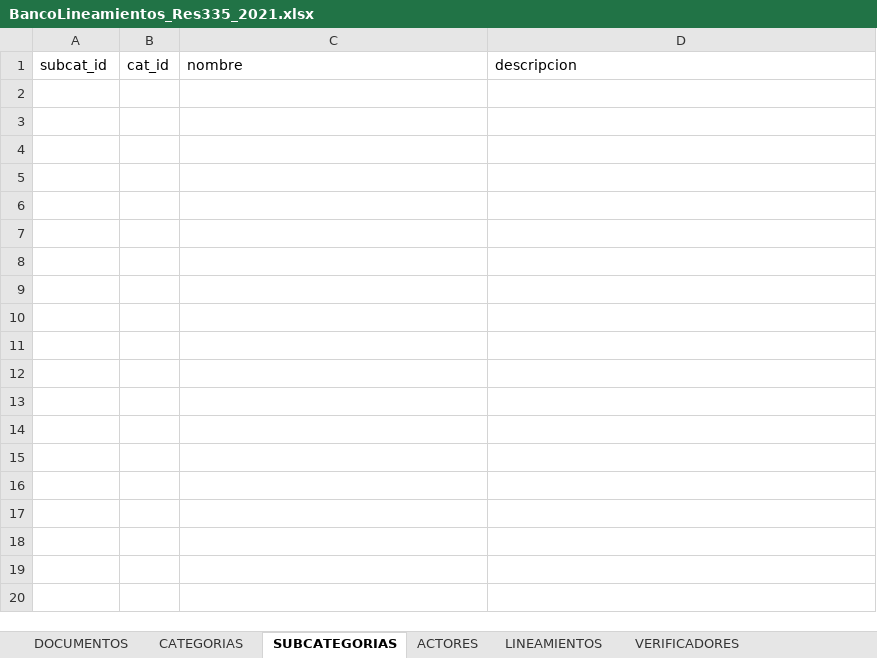
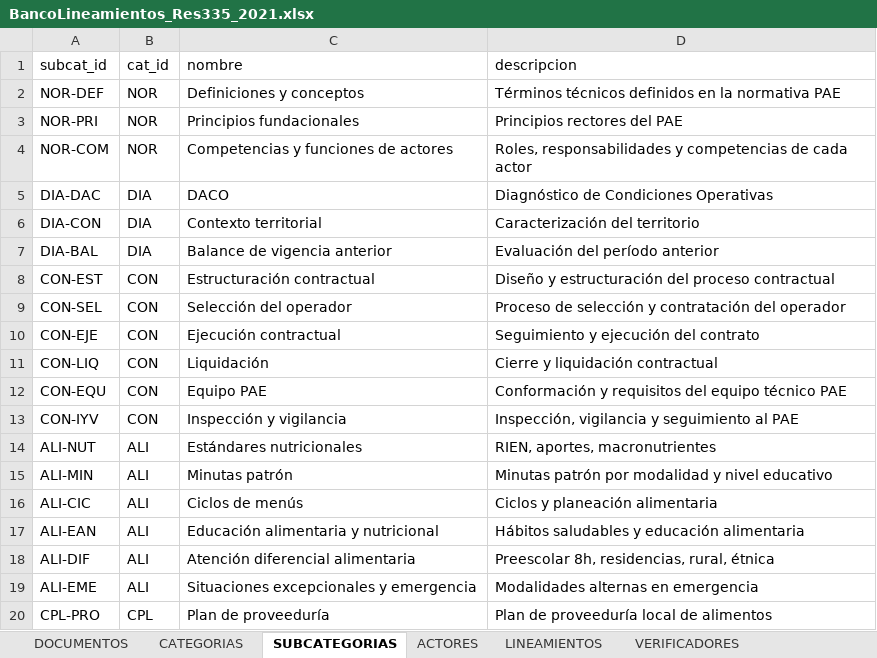
Before and after one commit to JasblleidyPirazan/LinPae, an Excel workbook: BancoLineamientos_Res335_2021.xlsx, sheet SUBCATEGORIAS, drawn as a sheet; only a part is shown; values as stored, in another font and other column widths than the file's, no borders; the diff covers the shown part only; the diff names each change by its address in the sheet, - before the commit and + after, or states it on an @@ line.

```diff
--- a/BancoLineamientos_Res335_2021.xlsx (sheet SUBCATEGORIAS)
+++ b/BancoLineamientos_Res335_2021.xlsx (sheet SUBCATEGORIAS)
+row 2: NOR-DEF | NOR | Definiciones y conceptos | Términos técnicos definidos en la normativa PAE
+row 3: NOR-PRI | NOR | Principios fundacionales | Principios rectores del PAE
+row 4: NOR-COM | NOR | Competencias y funciones de actores | Roles, responsabilidades y competencias de cada actor
+row 5: DIA-DAC | DIA | DACO | Diagnóstico de Condiciones Operativas
+row 6: DIA-CON | DIA | Contexto territorial | Caracterización del territorio
+row 7: DIA-BAL | DIA | Balance de vigencia anterior | Evaluación del período anterior
+row 8: CON-EST | CON | Estructuración contractual | Diseño y estructuración del proceso contractual
+row 9: CON-SEL | CON | Selección del operador | Proceso de selección y contratación del operador
+row 10: CON-EJE | CON | Ejecución contractual | Seguimiento y ejecución del contrato
+row 11: CON-LIQ | CON | Liquidación | Cierre y liquidación contractual
+row 12: CON-EQU | CON | Equipo PAE | Conformación y requisitos del equipo técnico PAE
+row 13: CON-IYV | CON | Inspección y vigilancia | Inspección, vigilancia y seguimiento al PAE
+row 14: ALI-NUT | ALI | Estándares nutricionales | RIEN, aportes, macronutrientes
+row 15: ALI-MIN | ALI | Minutas patrón | Minutas patrón por modalidad y nivel educativo
+row 16: ALI-CIC | ALI | Ciclos de menús | Ciclos y planeación alimentaria
+row 17: ALI-EAN | ALI | Educación alimentaria y nutricional | Hábitos saludables y educación alimentaria
+row 18: ALI-DIF | ALI | Atención diferencial alimentaria | Preescolar 8h, residencias, rural, étnica
+row 19: ALI-EME | ALI | Situaciones excepcionales y emergencia | Modalidades alternas en emergencia
+row 20: CPL-PRO | CPL | Plan de proveeduría | Plan de proveeduría local de alimentos
```
Also changed, not shown: 24 added rows elsewhere in this sheet, sheet LINEAMIENTOS, sheet VERIFICADORES, sheet CONEXIONES, sheet INDICADORES, sheet CONCEPTOS, sheet ACTORES, 2 more sheets.
